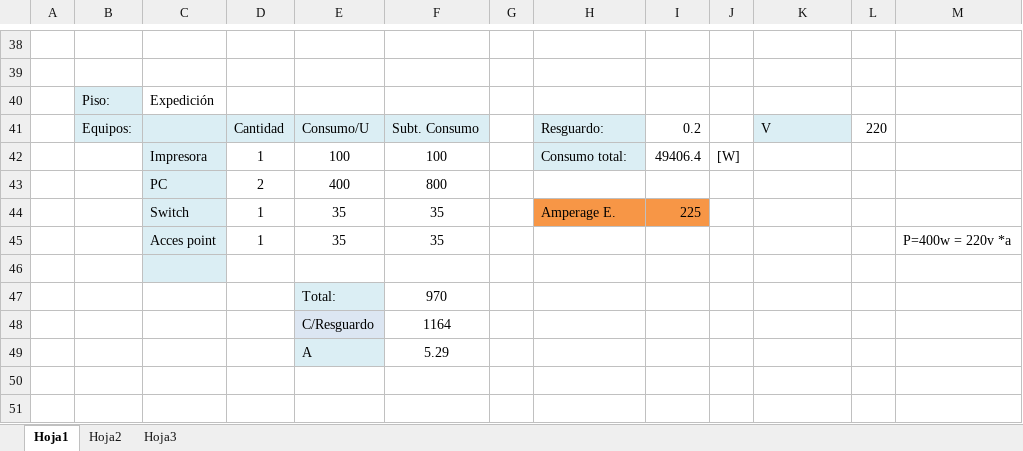
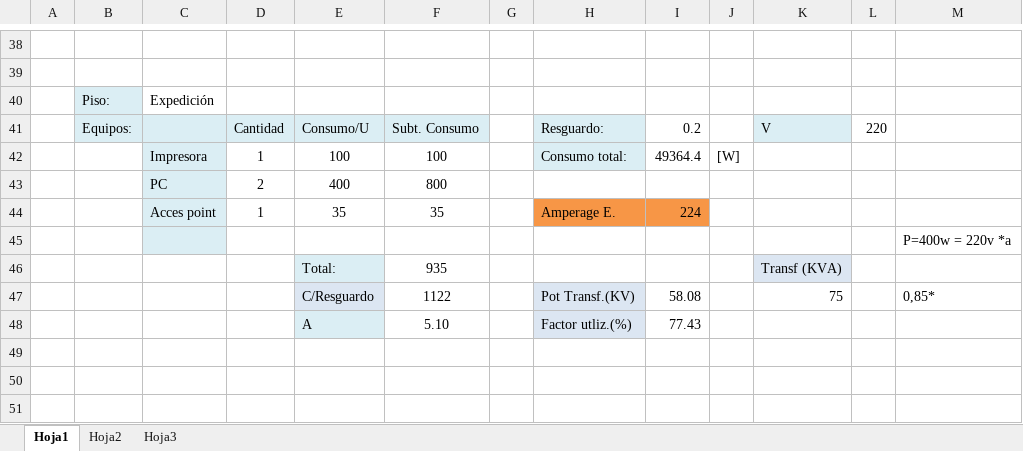
Before and after one commit to xipone/adm-recursos-2012, an Excel workbook: CABLEADO ESTRUCTURADO/Consumo.xlsx, sheet Hoja1, drawn as a sheet; only a part is shown, gaps mark what is left out; values as stored, in another font and other column widths than the file's, no borders; removed rows and columns are numbered as before the commit, all else as after; the diff names each change by its address in the sheet, - before the commit and + after, or states it on an @@ line.

Commit message:
Consumo.xlsx modificado

```diff
--- a/CABLEADO ESTRUCTURADO/Consumo.xlsx (sheet Hoja1)
+++ b/CABLEADO ESTRUCTURADO/Consumo.xlsx (sheet Hoja1)
-I42: 49406.4
+I42: 49364.4
-C44: Switch
+C44: Acces point
-I44: 225
+I44: 224
-row 45:  |  | Acces point | 1 | 35 | 35 |  |  |  |  |  |  | P=400w = 220v *a
+row 45:  |  |  |  |  |  |  |  |  |  |  |  | P=400w = 220v *a
+row 46:  |  |  |  | Total: | 935 |  |  |  |  | Transf (KVA)
+row 47:  |  |  |  | C/Resguardo | 1122 |  | Pot Transf.(KV) | 58.08 |  | 75 |  | 0,85*
+row 48:  |  |  |  | A | 5.10 |  | Factor utliz.(%) | 77.43
-C49 fill: #DBEEF4
+C49 fill: none
-row 47:  |  |  |  | Total: | 970
-row 48:  |  |  |  | C/Resguardo | 1164
-row 49:  |  |  |  | A | 5.29
```
